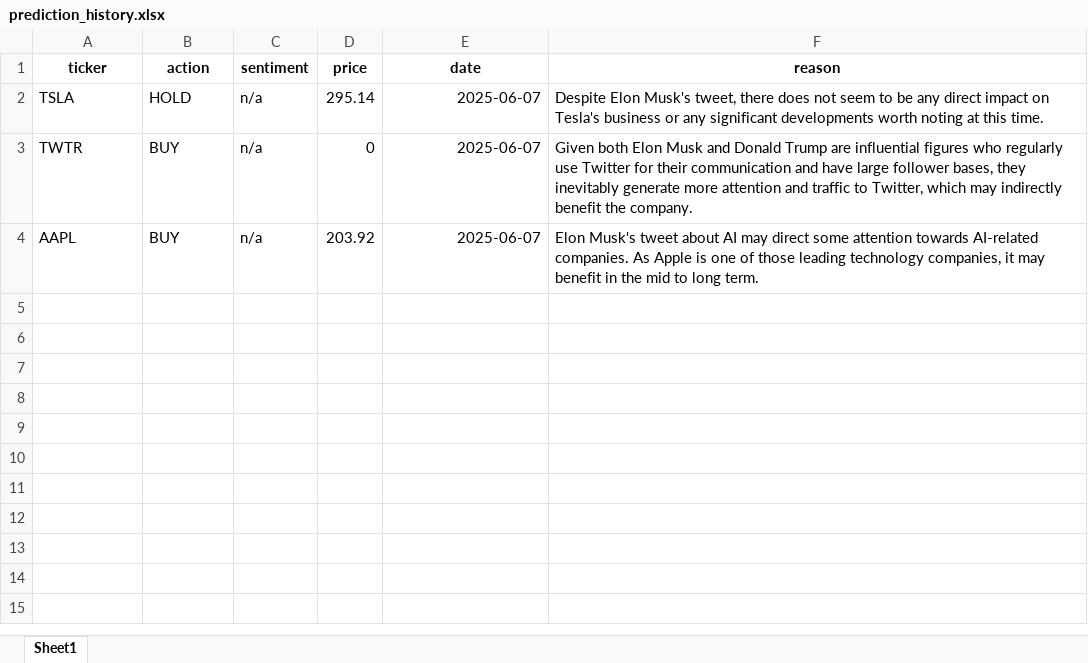
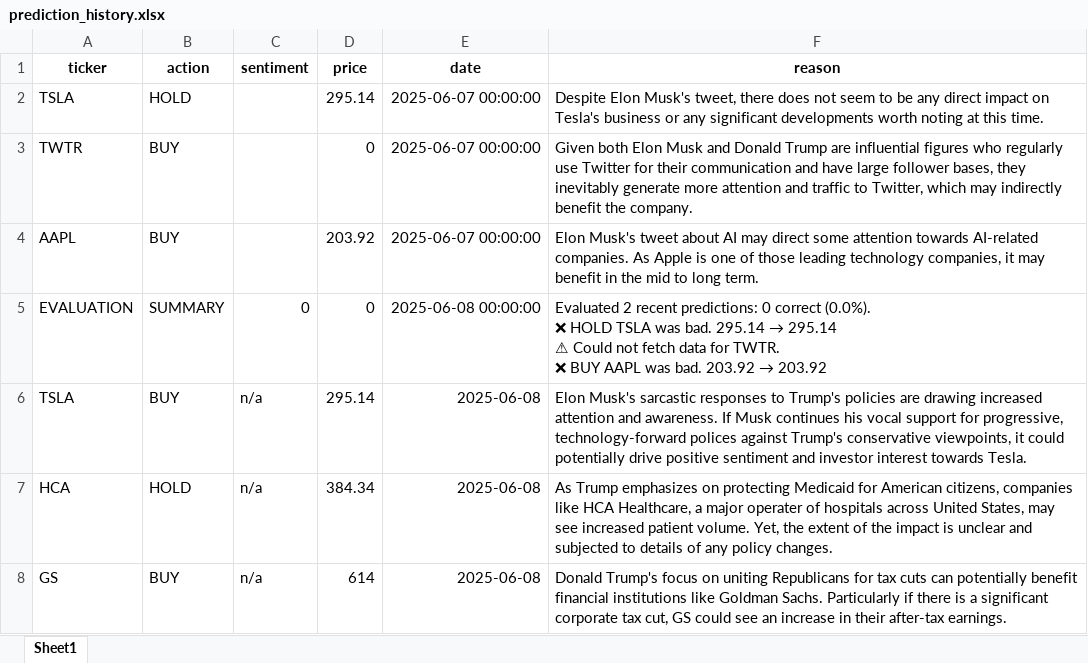
Before and after one commit to MikePresman/stock-prediction, an Excel workbook: prediction_history.xlsx, sheet Sheet1, drawn as a sheet; values as stored, in another font and other column widths than the file's, no borders; ↵ is a line break in a cell; the diff names each change by its address in the sheet, - before the commit and + after, or states it on an @@ line.

```diff
--- a/prediction_history.xlsx (sheet Sheet1)
+++ b/prediction_history.xlsx (sheet Sheet1)
-C2:C4 (sentiment): n/a
+C2:C4 (sentiment): (empty)
-E2:E4 (date): 2025-06-07
+E2:E4 (date): 2025-06-07 00:00:00
+row 5: EVALUATION | SUMMARY | 0 | 0 | 2025-06-08 00:00:00 | Evaluated 2 recent predictions: 0 correct (0.0%). ↵ ❌ HOLD TSLA was bad. 295.14 → 295.14 ↵ ⚠ Could not fetch data for TWTR. ↵ ❌ BUY AAPL was bad. 203.92 → 203.92
+row 6: TSLA | BUY | n/a | 295.14 | 2025-06-08 | Elon Musk's sarcastic responses to Trump's policies are drawing increased attention and awareness. If Musk continues his vocal support for progressive, technology-forward polices against Trump's conservative viewpoints, it could potentially drive positive sentiment and investor interest towards Tesla.
+row 7: HCA | HOLD | n/a | 384.34 | 2025-06-08 | As Trump emphasizes on protecting Medicaid for American citizens, companies like HCA Healthcare, a major operater of hospitals across United States, may see increased patient volume. Yet, the extent of the impact is unclear and subjected to details of any policy changes.
+row 8: GS | BUY | n/a | 614 | 2025-06-08 | Donald Trump's focus on uniting Republicans for tax cuts can potentially benefit financial institutions like Goldman Sachs. Particularly if there is a significant corporate tax cut, GS could see an increase in their after-tax earnings.
```
